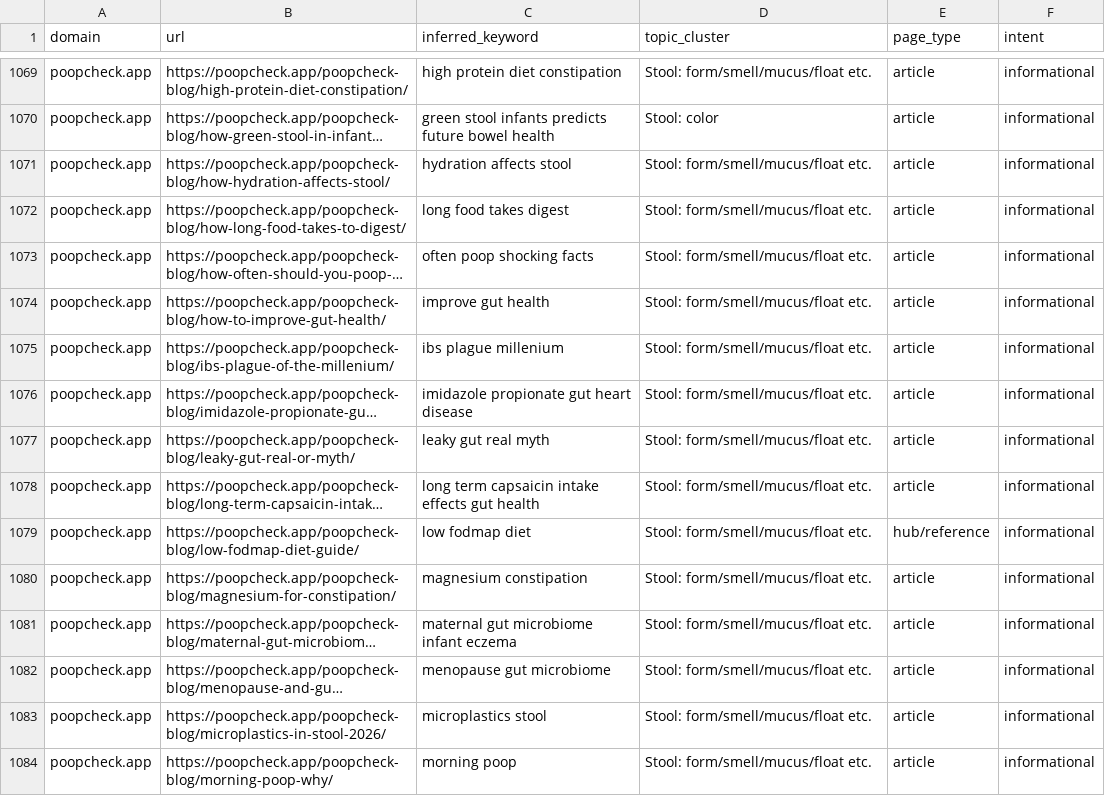
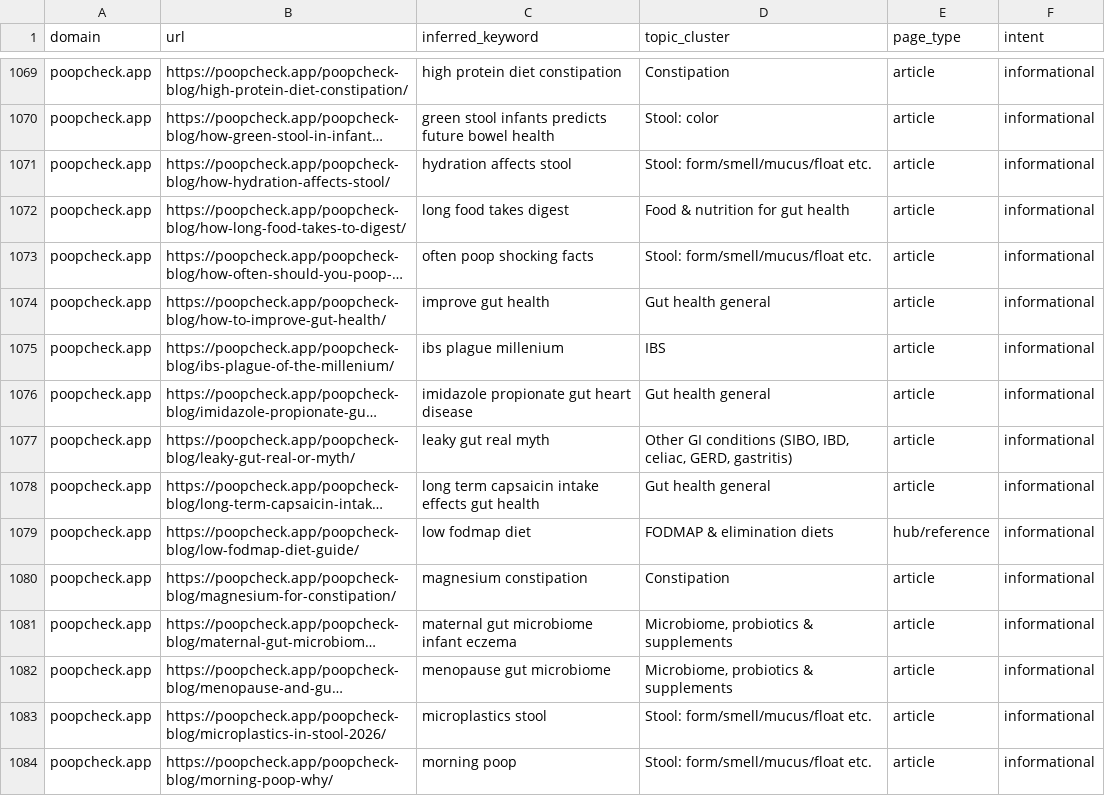
Before and after one commit to Akamimou213/Akamimou213, a CSV file: getregular/research/competitor-url-keywords.csv, drawn as a sheet; only a part is shown, gaps mark what is left out; long unchanged cells end in …; the diff covers the shown part only; the diff names each change by its address in the sheet, - before the commit and + after, or states it on an @@ line.

```diff
--- a/getregular/research/competitor-url-keywords.csv
+++ b/getregular/research/competitor-url-keywords.csv
-D1069 (topic_cluster): Stool: form/smell/mucus/float etc.
+D1069 (topic_cluster): Constipation
-D1072 (topic_cluster): Stool: form/smell/mucus/float etc.
+D1072 (topic_cluster): Food & nutrition for gut health
-D1074 (topic_cluster): Stool: form/smell/mucus/float etc.
+D1074 (topic_cluster): Gut health general
-D1075 (topic_cluster): Stool: form/smell/mucus/float etc.
+D1075 (topic_cluster): IBS
-D1076 (topic_cluster): Stool: form/smell/mucus/float etc.
+D1076 (topic_cluster): Gut health general
-D1077 (topic_cluster): Stool: form/smell/mucus/float etc.
+D1077 (topic_cluster): Other GI conditions (SIBO, IBD, celiac, GERD, gastritis)
-D1078 (topic_cluster): Stool: form/smell/mucus/float etc.
+D1078 (topic_cluster): Gut health general
-D1079 (topic_cluster): Stool: form/smell/mucus/float etc.
+D1079 (topic_cluster): FODMAP & elimination diets
-D1080 (topic_cluster): Stool: form/smell/mucus/float etc.
+D1080 (topic_cluster): Constipation
-D1081:D1082 (topic_cluster): Stool: form/smell/mucus/float etc.
+D1081:D1082 (topic_cluster): Microbiome, probiotics & supplements
```
Also changed, not shown: 29 edited cells elsewhere in this file, 5 other files.
